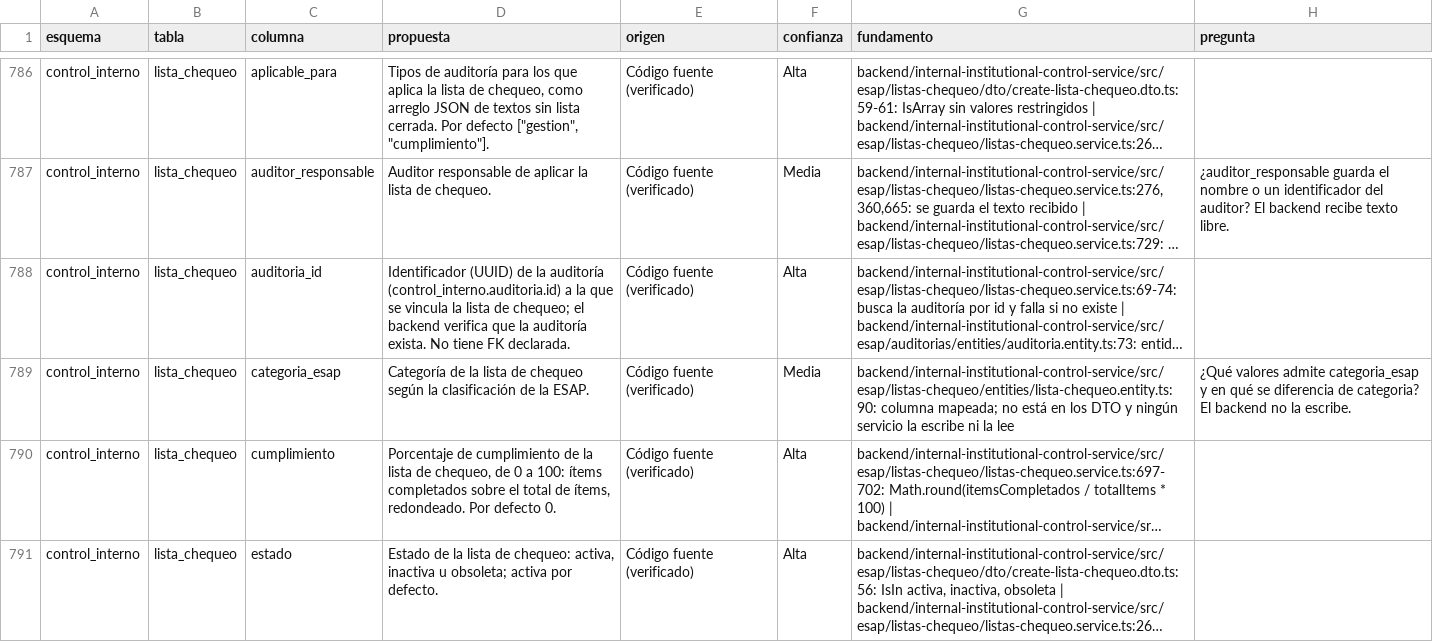
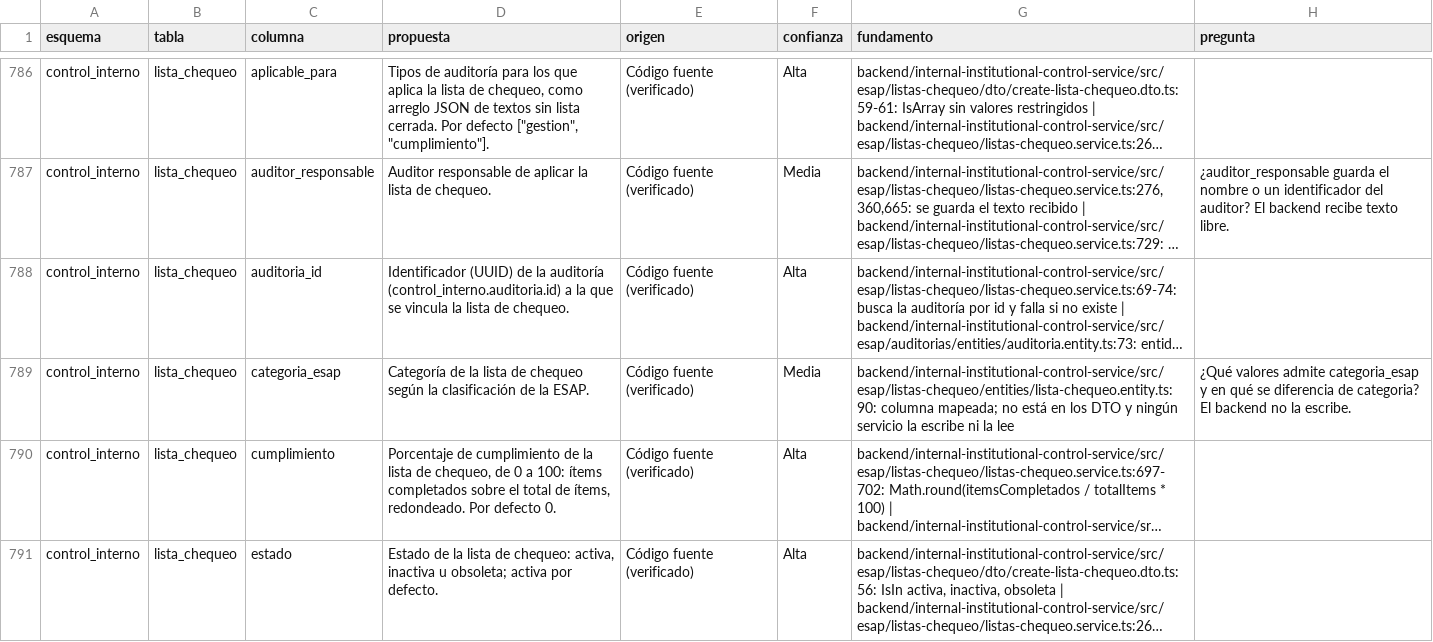
Before and after one commit to aldairgonzalez-ops/esap-portal-datos, a CSV file: config/propuestas/completa_ajustes.csv, drawn as a sheet; only a part is shown, gaps mark what is left out; long unchanged cells end in …; the diff covers the shown part only; the diff names each change by its address in the sheet, - before the commit and + after, or states it on an @@ line.

```diff
--- a/config/propuestas/completa_ajustes.csv
+++ b/config/propuestas/completa_ajustes.csv
-D788 (propuesta): …lista de chequeo; el backend verifica que la auditoría exista. No tiene FK declarada.
+D788 (propuesta): …lista de chequeo.
```
Also changed, not shown: 77 edited cells elsewhere in this file, config/descripciones.csv, config/propuestas/completa_codigo.csv, 1 other file.
